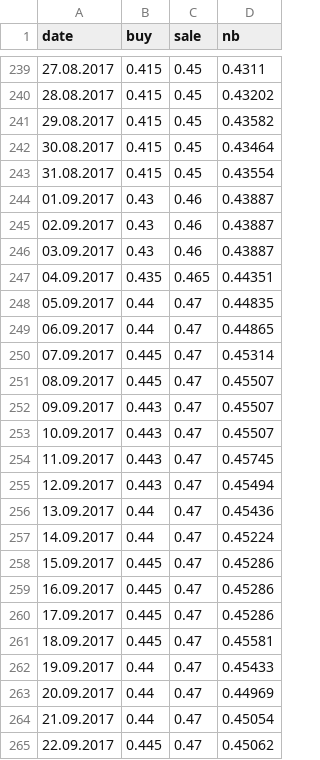
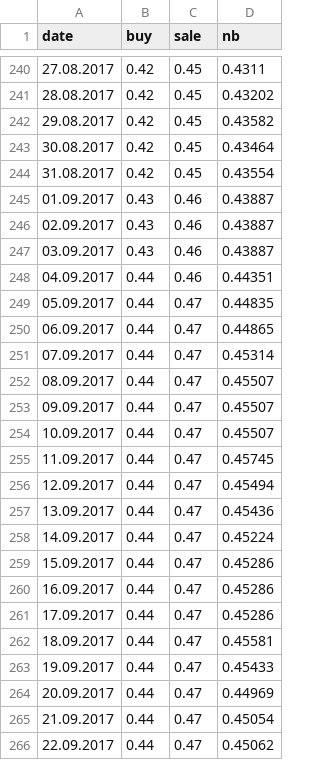
Before and after one commit to bmwant/chemister, a CSV file: notebooks/data/uah_to_rub_2017.csv, drawn as a sheet; only a part is shown, gaps mark what is left out; the diff covers the shown part only.

```diff
--- a/notebooks/data/uah_to_rub_2017.csv
+++ b/notebooks/data/uah_to_rub_2017.csv
@@ -239,6 +240,6 @@ date,buy,sale,nb
-27.08.2017,0.415,0.45,0.4311
-28.08.2017,0.415,0.45,0.43202
-29.08.2017,0.415,0.45,0.43582
-30.08.2017,0.415,0.45,0.43464
-31.08.2017,0.415,0.45,0.43554
+27.08.2017,0.42,0.45,0.4311
+28.08.2017,0.42,0.45,0.43202
+29.08.2017,0.42,0.45,0.43582
+30.08.2017,0.42,0.45,0.43464
+31.08.2017,0.42,0.45,0.43554
 01.09.2017,0.43,0.46,0.43887
@@ -246,17 +247,17 @@ date,buy,sale,nb
 03.09.2017,0.43,0.46,0.43887
-04.09.2017,0.435,0.465,0.44351
+04.09.2017,0.44,0.46,0.44351
 05.09.2017,0.44,0.47,0.44835
 06.09.2017,0.44,0.47,0.44865
-07.09.2017,0.445,0.47,0.45314
-08.09.2017,0.445,0.47,0.45507
-09.09.2017,0.443,0.47,0.45507
-10.09.2017,0.443,0.47,0.45507
-11.09.2017,0.443,0.47,0.45745
-12.09.2017,0.443,0.47,0.45494
+07.09.2017,0.44,0.47,0.45314
+08.09.2017,0.44,0.47,0.45507
+09.09.2017,0.44,0.47,0.45507
+10.09.2017,0.44,0.47,0.45507
+11.09.2017,0.44,0.47,0.45745
+12.09.2017,0.44,0.47,0.45494
 13.09.2017,0.44,0.47,0.45436
 14.09.2017,0.44,0.47,0.45224
-15.09.2017,0.445,0.47,0.45286
-16.09.2017,0.445,0.47,0.45286
-17.09.2017,0.445,0.47,0.45286
-18.09.2017,0.445,0.47,0.45581
+15.09.2017,0.44,0.47,0.45286
+16.09.2017,0.44,0.47,0.45286
+17.09.2017,0.44,0.47,0.45286
+18.09.2017,0.44,0.47,0.45581
 19.09.2017,0.44,0.47,0.45433
@@ -264,2 +265,2 @@ date,buy,sale,nb
 21.09.2017,0.44,0.47,0.45054
-22.09.2017,0.445,0.47,0.45062
+22.09.2017,0.44,0.47,0.45062
```
Also changed, not shown: 3 added rows, 6 removed rows, 1 moved row and 141 edited cells elsewhere in this file, 3 other files.
